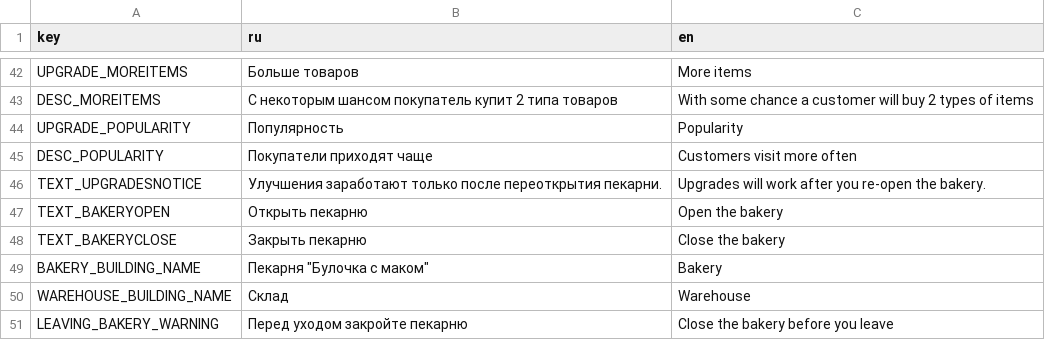
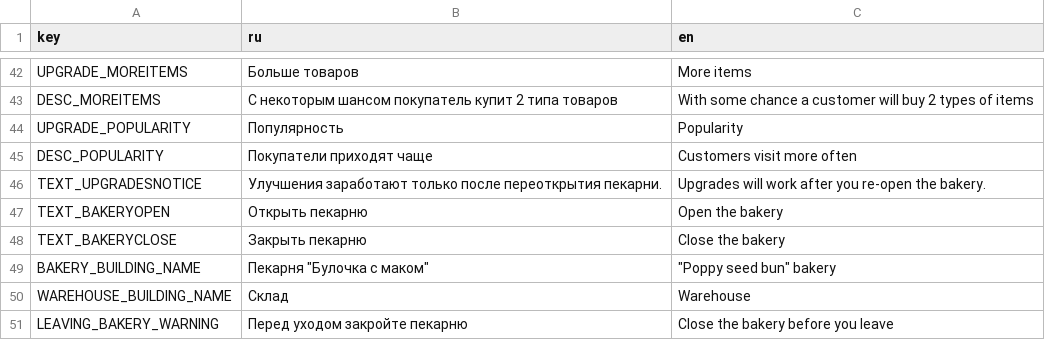
Before and after one commit to ZFox-24/BakeryGame, a CSV file: translations/translations.csv, drawn as a sheet; only a part is shown, gaps mark what is left out.

```diff
--- a/translations/translations.csv
+++ b/translations/translations.csv
@@ -48,3 +48,3 @@ TEXT_BAKERYOPEN,Открыть пекарню,Open the bakery
 TEXT_BAKERYCLOSE,Закрыть пекарню,Close the bakery
-BAKERY_BUILDING_NAME,Пекарня "Булочка с маком",Bakery
+BAKERY_BUILDING_NAME,"Пекарня ""Булочка с маком""","""Poppy seed bun"" bakery"
 WAREHOUSE_BUILDING_NAME,Склад,Warehouse
```
Also changed, not shown: 30 other files.
